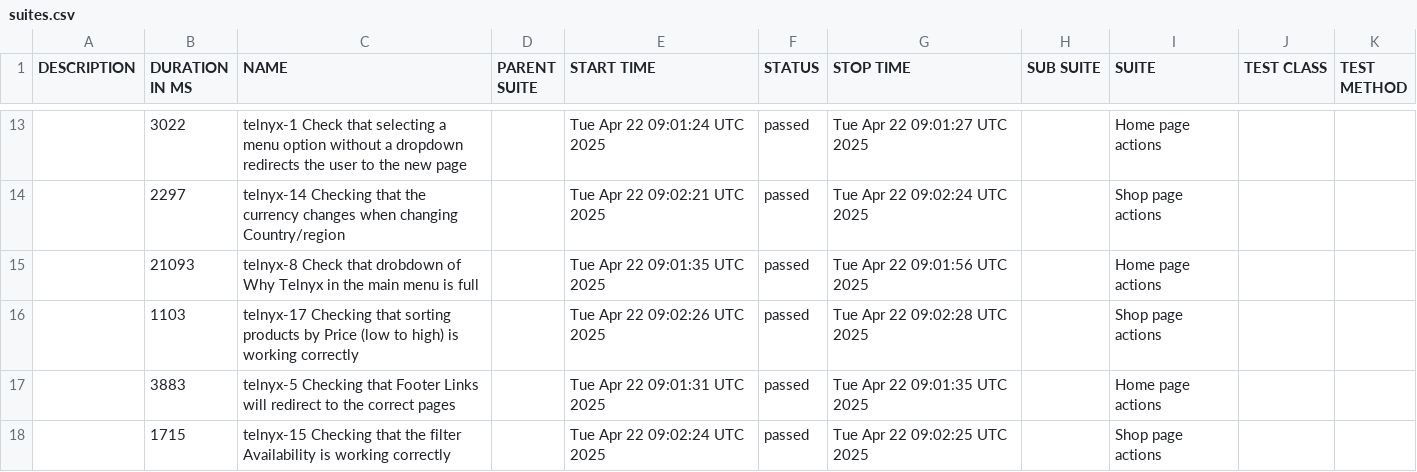
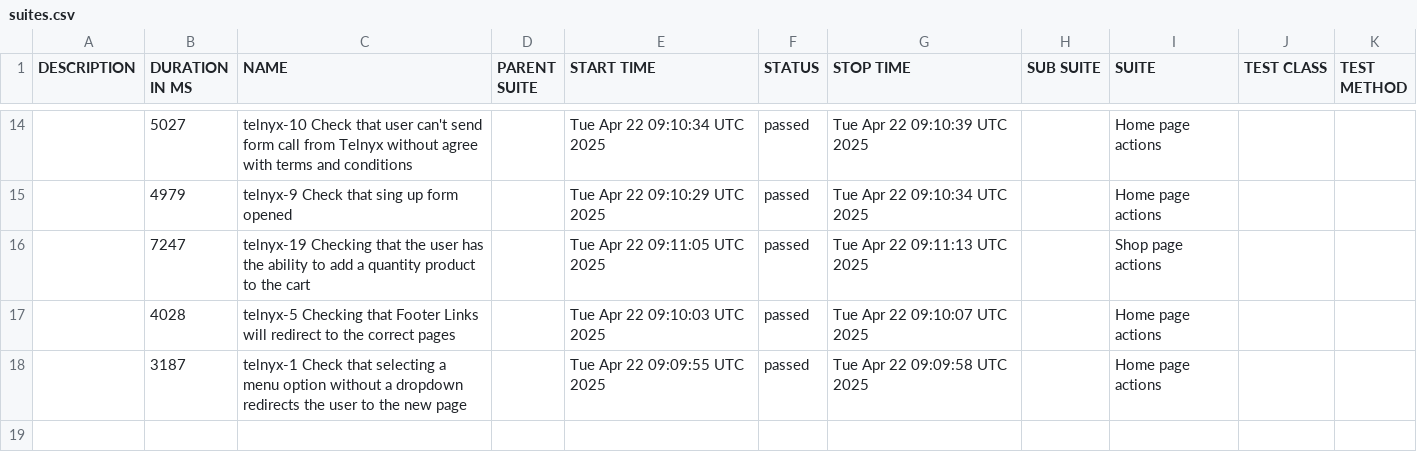
Before and after one commit to mafka0903/LQ-23_WebdriverIO-framework, a CSV file: data/suites.csv, drawn as a sheet; only a part is shown, gaps mark what is left out; the diff covers the shown part only.

```diff
--- a/data/suites.csv
+++ b/data/suites.csv
@@ -13,6 +14,5 @@
-"","3022","telnyx-1 Check that selecting a menu option without a dropdown redirects the user to the new page","","Tue Apr 22 09:01:24 UTC 2025","passed","Tue Apr 22 09:01:27 UTC 2025","","Home page actions","",""
-"","2297","telnyx-14 Сhecking that the currency changes when changing Country/region","","Tue Apr 22 09:02:21 UTC 2025","passed","Tue Apr 22 09:02:24 UTC 2025","","Shop page actions","",""
-"","21093","telnyx-8 Check that drobdown of Why Telnyx in the main menu is full","","Tue Apr 22 09:01:35 UTC 2025","passed","Tue Apr 22 09:01:56 UTC 2025","","Home page actions","",""
-"","1103","telnyx-17 Сhecking that sorting products by Price (low to high) is working correctly","","Tue Apr 22 09:02:26 UTC 2025","passed","Tue Apr 22 09:02:28 UTC 2025","","Shop page actions","",""
-"","3883","telnyx-5 Сhecking that  Footer Links will redirect to the correct pages","","Tue Apr 22 09:01:31 UTC 2025","passed","Tue Apr 22 09:01:35 UTC 2025","","Home page actions","",""
-"","1715","telnyx-15 Сhecking that the filter Availability is working correctly","","Tue Apr 22 09:02:24 UTC 2025","passed","Tue Apr 22 09:02:25 UTC 2025","","Shop page actions","",""
+"","5027","telnyx-10 Check that user can't send form call from Telnyx without agree with terms and conditions","","Tue Apr 22 09:10:34 UTC 2025","passed","Tue Apr 22 09:10:39 UTC 2025","","Home page actions","",""
+"","4979","telnyx-9 Check that sing up form opened","","Tue Apr 22 09:10:29 UTC 2025","passed","Tue Apr 22 09:10:34 UTC 2025","","Home page actions","",""
+"","7247","telnyx-19 Checking that the user has the ability to add a quantity product to the cart","","Tue Apr 22 09:11:05 UTC 2025","passed","Tue Apr 22 09:11:13 UTC 2025","","Shop page actions","",""
+"","4028","telnyx-5 Сhecking that  Footer Links will redirect to the correct pages","","Tue Apr 22 09:10:03 UTC 2025","passed","Tue Apr 22 09:10:07 UTC 2025","","Home page actions","",""
+"","3187","telnyx-1 Check that selecting a menu option without a dropdown redirects the user to the new page","","Tue Apr 22 09:09:55 UTC 2025","passed","Tue Apr 22 09:09:58 UTC 2025","","Home page actions","",""
```
Also changed, not shown: 6 added rows, 5 removed rows and 19 edited cells elsewhere in this file, data/behaviors.csv, 48 other files.
